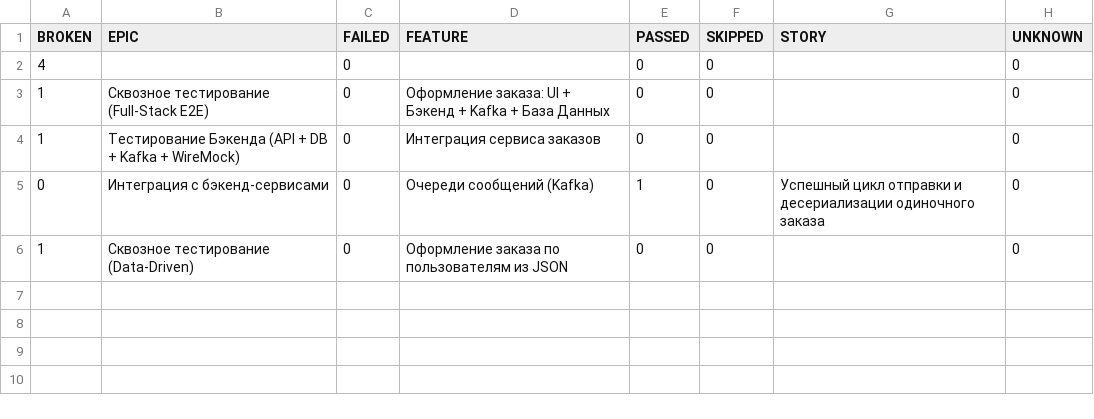
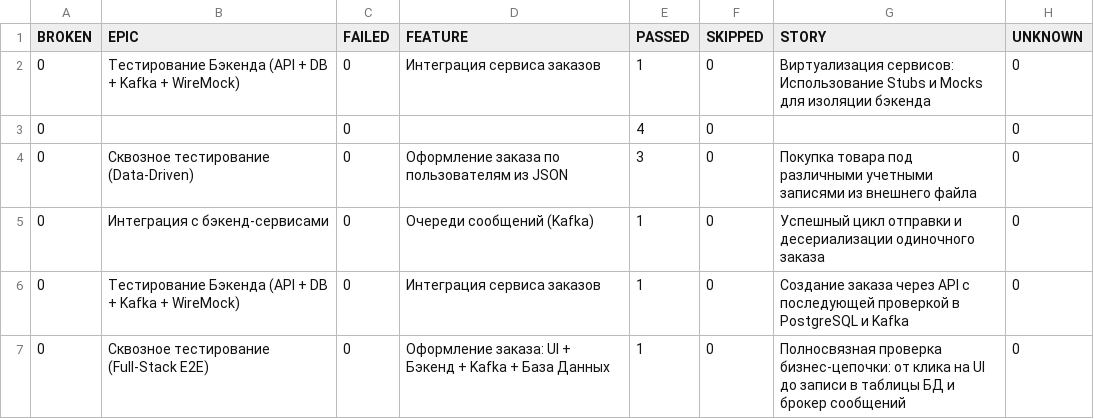
Before and after one commit to ExitArt/aqa_framework, a CSV file: data/behaviors.csv, drawn as a sheet.

```diff
--- a/data/behaviors.csv
+++ b/data/behaviors.csv
@@ -1,6 +1,7 @@
 "BROKEN","EPIC","FAILED","FEATURE","PASSED","SKIPPED","STORY","UNKNOWN"
-"4","","0","","0","0","","0"
-"1","Сквозное тестирование (Full-Stack E2E)","0","Оформление заказа: UI + Бэкенд + Kafka + База Данных","0","0","","0"
-"1","Тестирование Бэкенда (API + DB + Kafka + WireMock)","0","Интеграция сервиса заказов","0","0","","0"
+"0","Тестирование Бэкенда (API + DB + Kafka + WireMock)","0","Интеграция сервиса заказов","1","0","Виртуализация сервисов: Использование Stubs и Mocks для изоляции бэкенда","0"
+"0","","0","","4","0","","0"
+"0","Сквозное тестирование (Data-Driven)","0","Оформление заказа по пользователям из JSON","3","0","Покупка товара под различными учетными записями из внешнего файла","0"
 "0","Интеграция с бэкенд-сервисами","0","Очереди сообщений (Kafka)","1","0","Успешный цикл отправки и десериализации одиночного заказа","0"
-"1","Сквозное тестирование (Data-Driven)","0","Оформление заказа по пользователям из JSON","0","0","","0"
+"0","Тестирование Бэкенда (API + DB + Kafka + WireMock)","0","Интеграция сервиса заказов","1","0","Создание заказа через API с последующей проверкой в PostgreSQL и Kafka","0"
+"0","Сквозное тестирование (Full-Stack E2E)","0","Оформление заказа: UI + Бэкенд + Kafka + База Данных","1","0","Полносвязная проверка бизнес-цепочки: от клика на UI до записи в таблицы БД и брокер сообщений","0"
```
Also changed, not shown: data/suites.csv, 58 other files.
